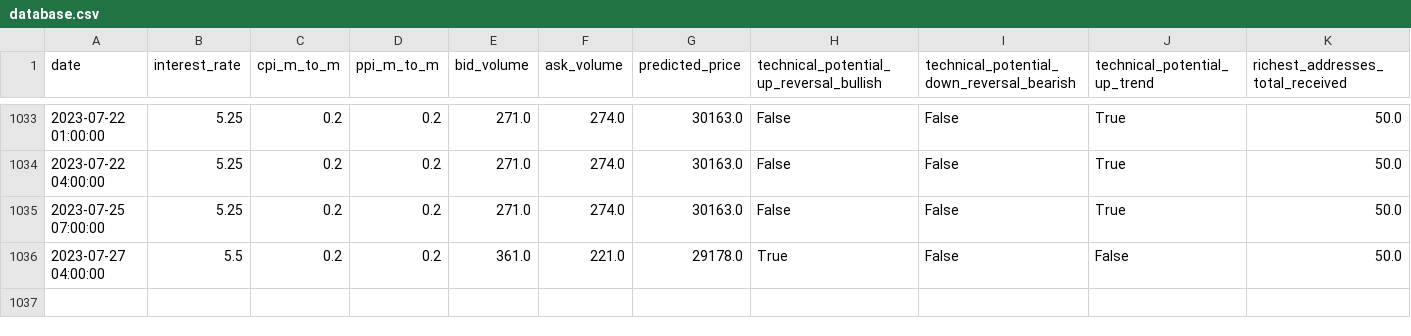
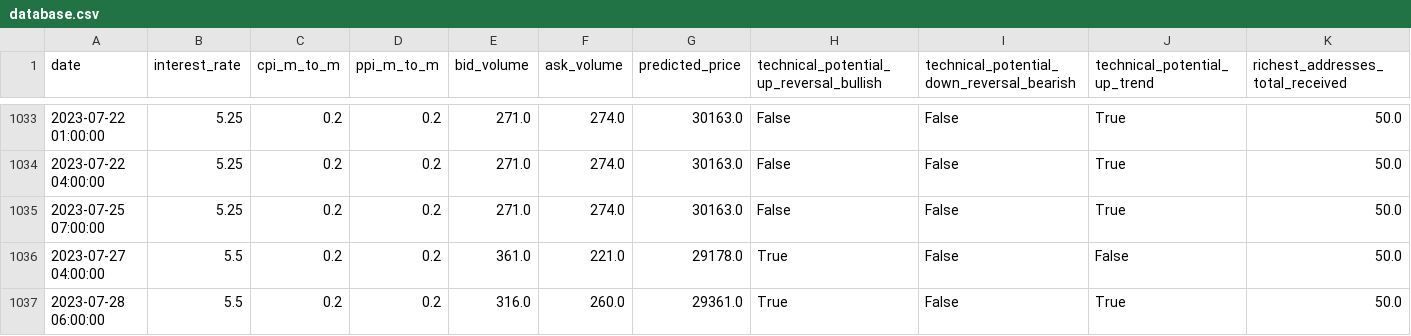
Before and after one commit to williamnordberg/adam_trader, a CSV file: data/database.csv, drawn as a sheet; only a part is shown, gaps mark what is left out; rows hold the shown columns only; the diff names each change by its address in the sheet, - before the commit and + after, or states it on an @@ line.

```diff
--- a/data/database.csv
+++ b/data/database.csv
+row 1037: 2023-07-28 06:00:00 | 5.5 | 0.2 | 0.2 | 316.0 | 260.0 | 29361.0 | True | False | True | 50.0
```
Also changed, not shown: data/bitcoin_rich_list2000.csv, data/dataset.csv, 11 other files.
